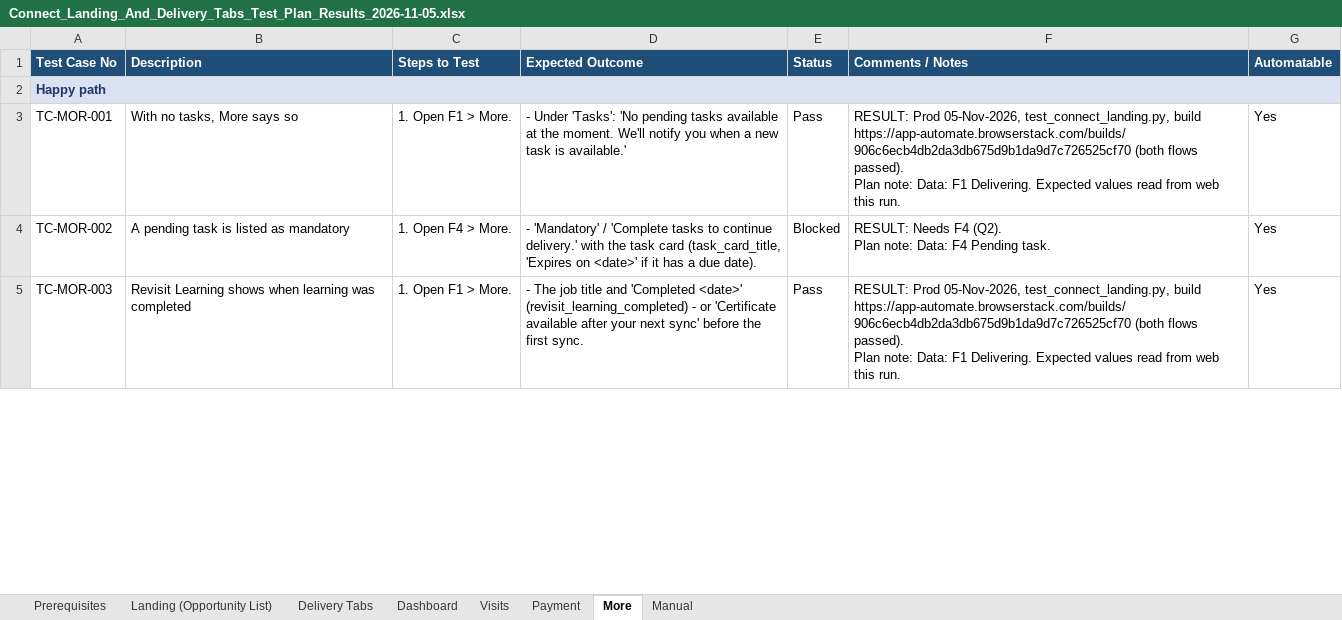
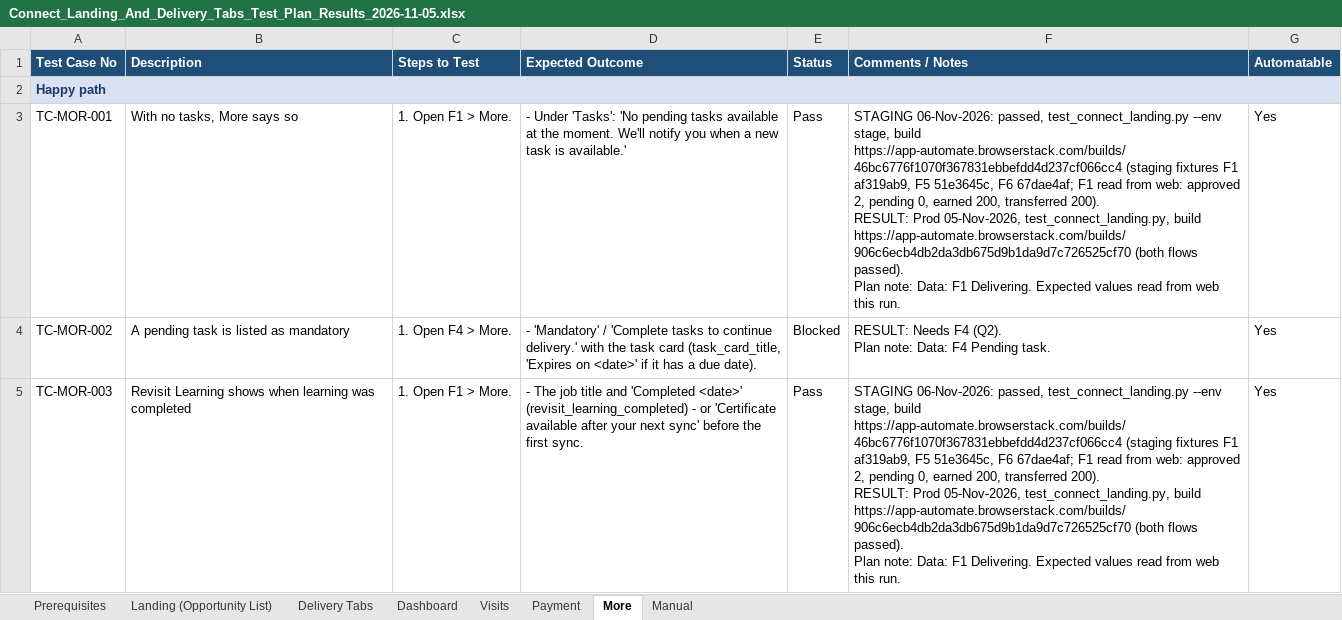
Before and after one commit to dimagi/dimagi-qa-ccc, an Excel workbook: test_plans/Connect_Landing_And_Delivery_Tabs_Test_Plan_Results_2026-11-05.xlsx, sheet More, drawn as a sheet; only a part is shown; values as stored, in another font and other column widths than the file's, no borders; ↵ is a line break in a cell; the diff covers the shown part only; the diff names each change by its address in the sheet, - before the commit and + after, or states it on an @@ line.

```diff
--- a/test_plans/Connect_Landing_And_Delivery_Tabs_Test_Plan_Results_2026-11-05.xlsx (sheet More)
+++ b/test_plans/Connect_Landing_And_Delivery_Tabs_Test_Plan_Results_2026-11-05.xlsx (sheet More)
-F3 (Comments / Notes): RESULT: Prod…
+F3 (Comments / Notes): STAGING 06-Nov-2026: passed, test_connect_landing.py --env stage, build https://app-automate.browserstack.com/builds/46bc6776f1070f367831ebbefdd4d237cf066cc4 (staging fixtures F1 af319ab9, F5 51e3645c, F6 67dae4af; F1 read from web: approved 2, pending 0, earned 200, transferred 200). ↵ RESULT: Prod…
-F5 (Comments / Notes): RESULT: Prod…
+F5 (Comments / Notes): STAGING 06-Nov-2026: passed, test_connect_landing.py --env stage, build https://app-automate.browserstack.com/builds/46bc6776f1070f367831ebbefdd4d237cf066cc4 (staging fixtures F1 af319ab9, F5 51e3645c, F6 67dae4af; F1 read from web: approved 2, pending 0, earned 200, transferred 200). ↵ RESULT: Prod…
```
Also changed, not shown: 2 edited cells elsewhere in this sheet, sheet Landing (Opportunity List), sheet Dashboard, sheet Payment, sheet Delivery Tabs, sheet Visits, 1 other file.
